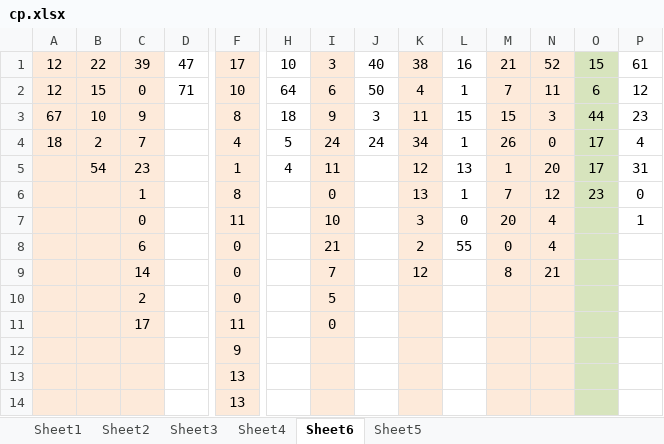
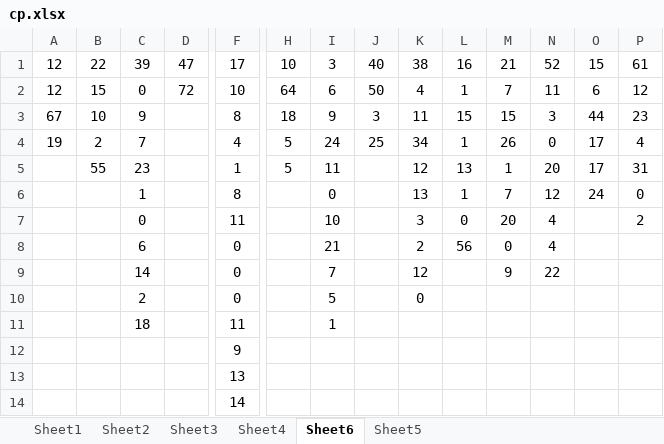
Before and after one commit to gushenwei/julienedies.github.com, an Excel workbook: demos/cp/cp.xlsx, sheet Sheet6, drawn as a sheet; only a part is shown, gaps mark what is left out; values as stored, in another font and other column widths than the file's, no borders; removed rows and columns are numbered as before the commit, all else as after; rows hold the shown columns only; the diff covers the shown part only; the diff names each change by its address in the sheet, - before the commit and + after, or states it on an @@ line.

```diff
--- a/demos/cp/cp.xlsx (sheet Sheet6)
+++ b/demos/cp/cp.xlsx (sheet Sheet6)
-A1:C10 fill: #FDEADA
+A1:C10 fill: none
-F1:F10 fill: #FDEADA
+F1:F10 fill: none
-I1:I10 fill: #FDEADA
+I1:I10 fill: none
-K1:K10 fill: #FDEADA
+K1:K10 fill: none
-M1:N10 fill: #FDEADA
+M1:N10 fill: none
-O1:O10 fill: #D7E4BD
+O1:O10 fill: none
-D2: 71
+D2: 72
-A4: 18
+A4: 19
-J4: 24
+J4: 25
-B5: 54
+B5: 55
-H5: 4
+H5: 5
-O6: 23
+O6: 24
-P7: 1
+P7: 2
-L8: 55
+L8: 56
-M9: 8
+M9: 9
-N9: 21
+N9: 22
-K10: (empty)
+K10: 0
-row 11:  |  | 17 |  | 11 |  | 0
+row 11:  |  | 18 |  | 11 |  | 1
-A12:C14 fill: #FDEADA
+A12:C14 fill: none
-F12:F14 fill: #FDEADA
+F12:F14 fill: none
-I12:I14 fill: #FDEADA
+I12:I14 fill: none
-K12:K14 fill: #FDEADA
+K12:K14 fill: none
-M12:N14 fill: #FDEADA
+M12:N14 fill: none
-O12:O14 fill: #D7E4BD
+O12:O14 fill: none
-F14: 13
+F14: 14
```
Also changed, not shown: 2 edited cells elsewhere in this sheet, sheet Sheet1, sheet Sheet2, sheet Sheet4, sheet Sheet3, 5 other files.
